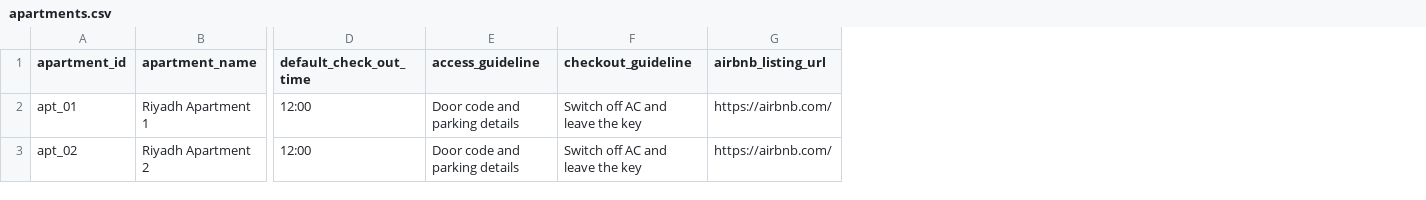
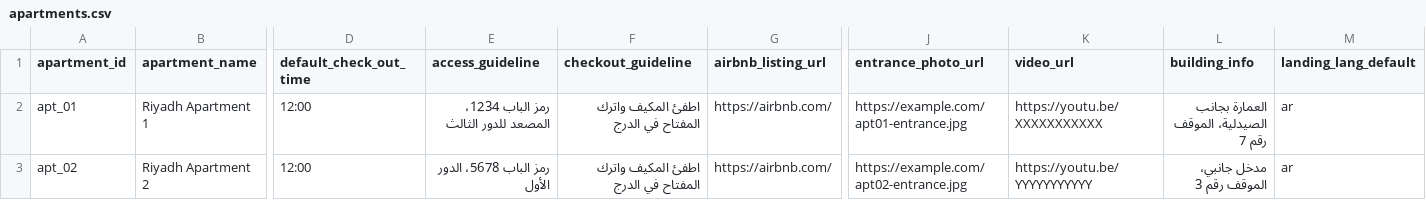
Before and after one commit to akoz20100-blip/automation-projects-separated, a CSV file: 01-apartment-guest-messaging/templates/apartments.csv, drawn as a sheet; only a part is shown, gaps mark what is left out; the diff names each change by its address in the sheet, - before the commit and + after, or states it on an @@ line.

```diff
--- a/01-apartment-guest-messaging/templates/apartments.csv
+++ b/01-apartment-guest-messaging/templates/apartments.csv
+column J (entrance_photo_url), rows 2-3: https://example.com/apt01-entrance.jpg | https://example.com/apt02-entrance.jpg
+column K (video_url), rows 2-3: https://youtu.be/XXXXXXXXXXX | https://youtu.be/YYYYYYYYYYY
+column L (building_info), rows 2-3: العمارة بجانب الصيدلية، الموقف رقم 7 | مدخل جانبي، الموقف رقم 3
+column M (landing_lang_default), rows 2-3: ar | ar
-E2 (access_guideline): Door code and parking details
+E2 (access_guideline): رمز الباب 1234، المصعد للدور الثالث
-F2:F3 (checkout_guideline): Switch off AC and leave the key
+F2:F3 (checkout_guideline): اطفئ المكيف واترك المفتاح في الدرج
-E3 (access_guideline): Door code and parking details
+E3 (access_guideline): رمز الباب 5678، الدور الأول
```
Also changed, not shown: 01-apartment-guest-messaging/templates/reservations.csv, 48 other files.
